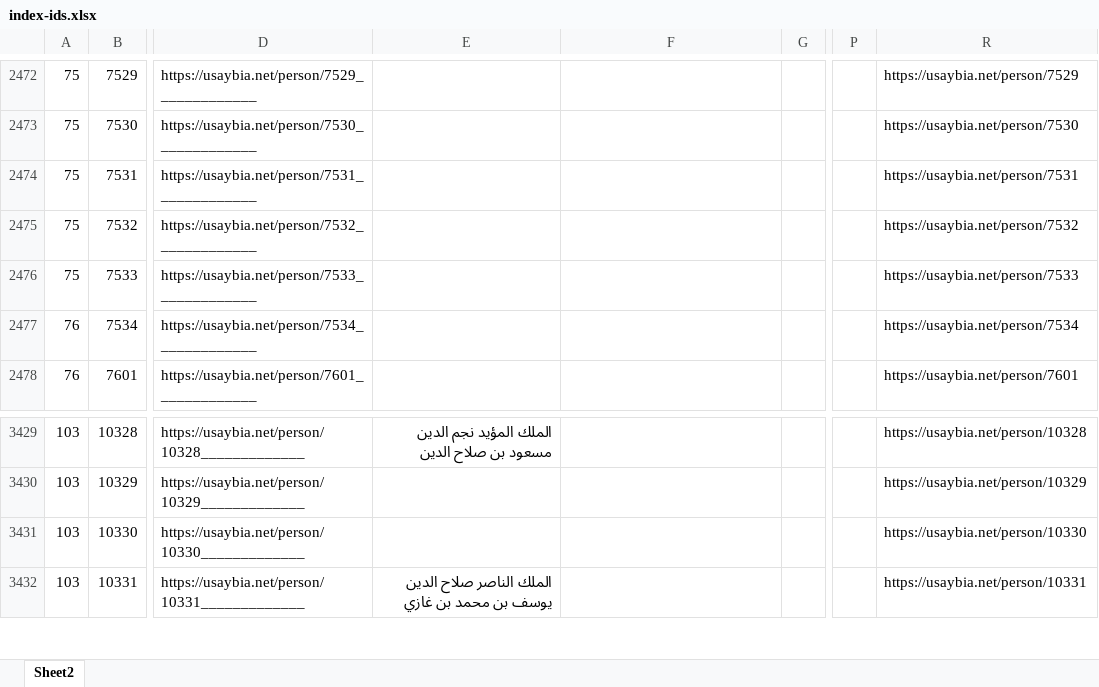
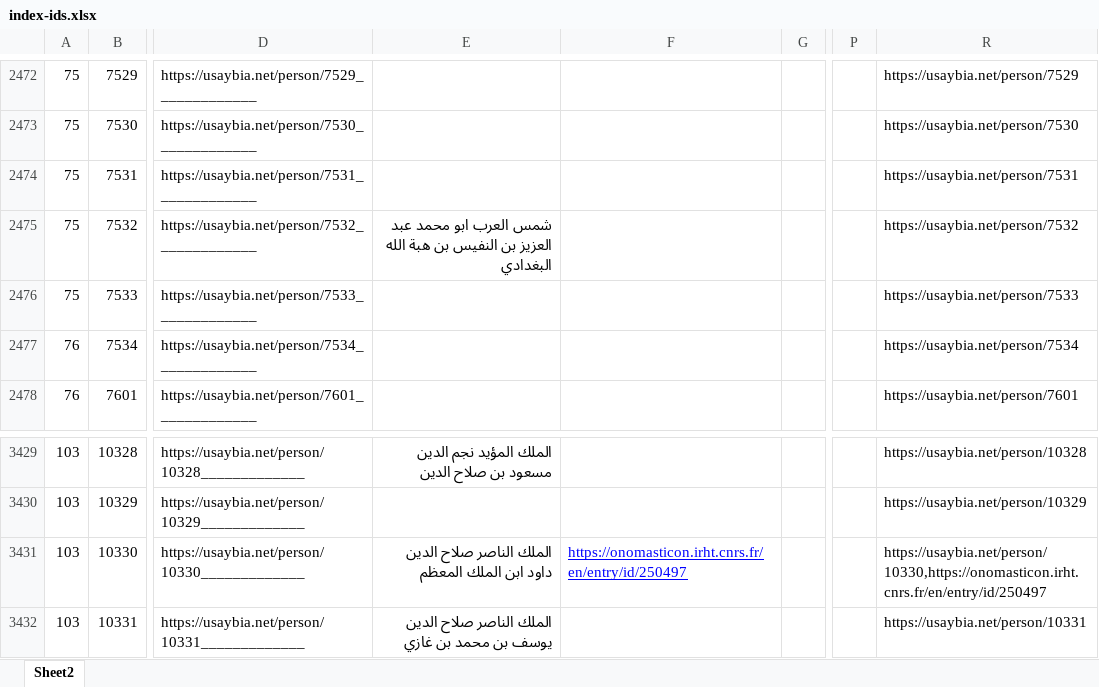
Before and after one commit to usaybia/usaybia-data, an Excel workbook: data/index-ids.xlsx, sheet Sheet2, drawn as a sheet; only a part is shown, gaps mark what is left out; values as stored, in another font and other column widths than the file's, no borders; the diff covers the shown part only; the diff names each change by its address in the sheet, - before the commit and + after, or states it on an @@ line.

```diff
--- a/data/index-ids.xlsx (sheet Sheet2)
+++ b/data/index-ids.xlsx (sheet Sheet2)
-E2475: (empty)
+E2475: شمس العرب ابو محمد عبد العزيز بن النفيس بن هبة الله البغدادي
-E3431: (empty)
+E3431: الملك الناصر صلاح الدين داود ابن الملك المعظم
-F3431: (empty)
+F3431: https://onomasticon.irht.cnrs.fr/en/entry/id/250497
-R3431: https://usaybia.net/person/10330
+R3431: https://usaybia.net/person/10330,https://onomasticon.irht.cnrs.fr/en/entry/id/250497
```
Also changed, not shown: 32 edited cells elsewhere in this sheet, hidden cells.
